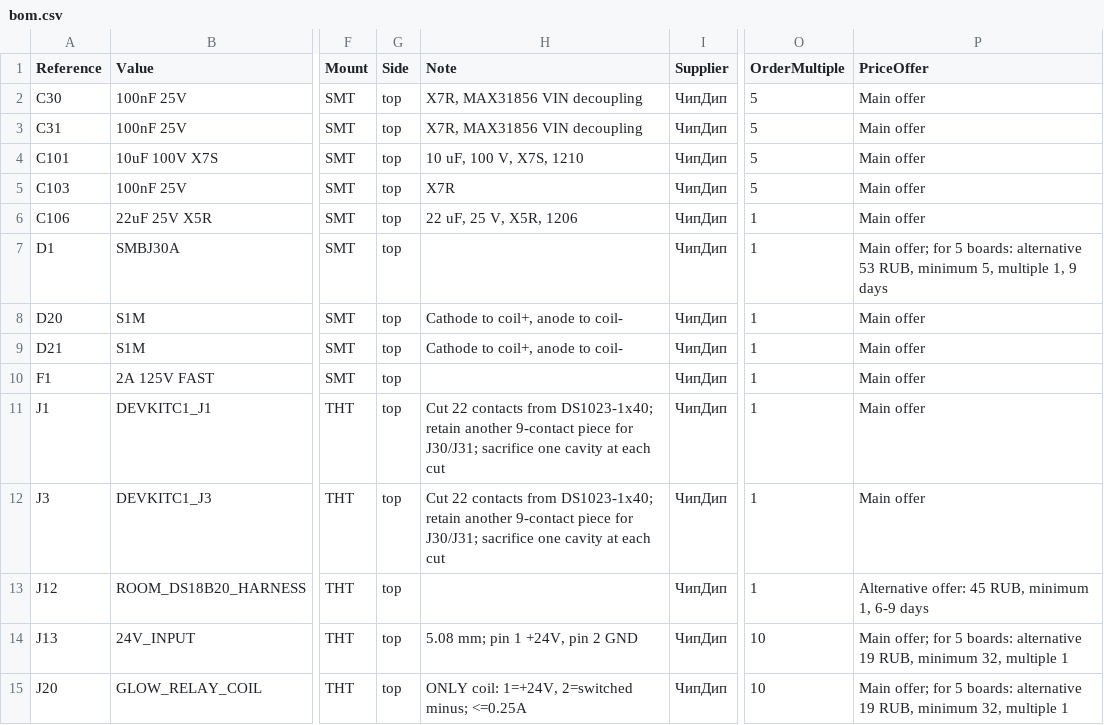
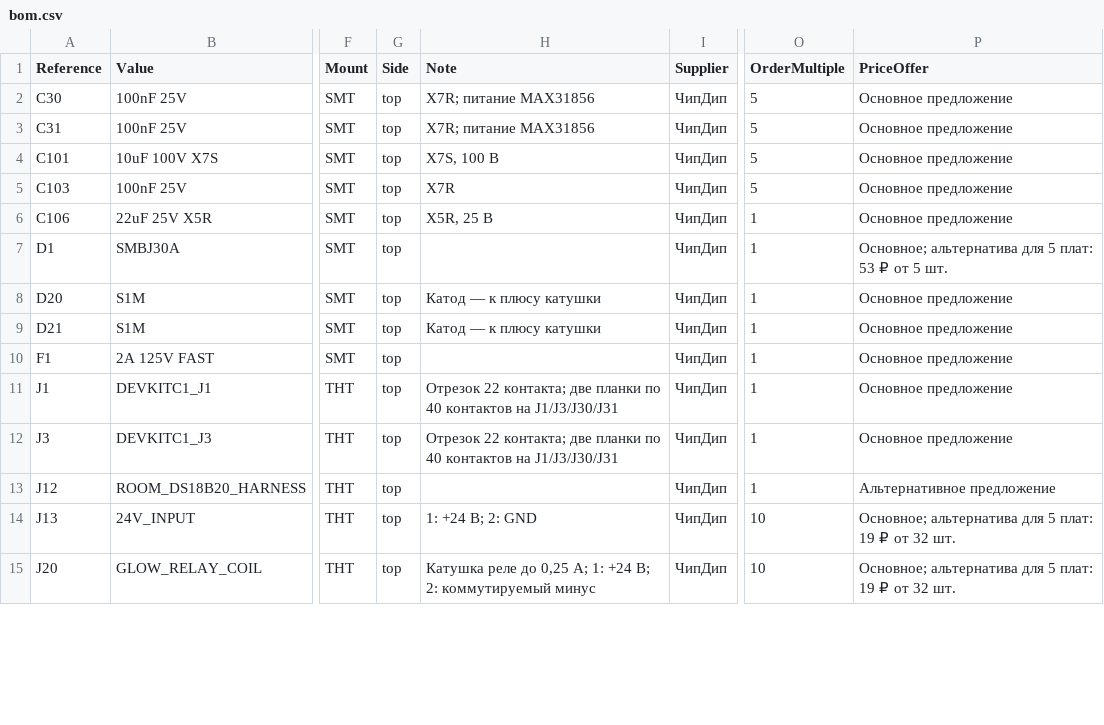
Before and after one commit to krolbot/sirokko-26201-controller, a CSV file: hardware/bom.csv, drawn as a sheet; only a part is shown, gaps mark what is left out; the diff covers the shown part only; the diff names each change by its address in the sheet, - before the commit and + after, or states it on an @@ line.

```diff
--- a/hardware/bom.csv
+++ b/hardware/bom.csv
-H2:H3 (Note): X7R, MAX31856 VIN decoupling
+H2:H3 (Note): X7R; питание MAX31856
-P2:P6 (PriceOffer): Main offer
+P2:P6 (PriceOffer): Основное предложение
-H4 (Note): 10 uF, 100 V, X7S, 1210
+H4 (Note): X7S, 100 В
-H6 (Note): 22 uF, 25 V, X5R, 1206
+H6 (Note): X5R, 25 В
-P7 (PriceOffer): Main offer; for 5 boards: alternative 53 RUB, minimum 5, multiple 1, 9 days
+P7 (PriceOffer): Основное; альтернатива для 5 плат: 53 ₽ от 5 шт.
-H8:H9 (Note): Cathode to coil+, anode to coil-
+H8:H9 (Note): Катод — к плюсу катушки
-P8:P12 (PriceOffer): Main offer
+P8:P12 (PriceOffer): Основное предложение
-H11:H12 (Note): Cut 22 contacts from DS1023-1x40; retain another 9-contact piece for J30/J31; sacrifice one cavity at each cut
+H11:H12 (Note): Отрезок 22 контакта; две планки по 40 контактов на J1/J3/J30/J31
-P13 (PriceOffer): Alternative offer: 45 RUB, minimum 1, 6-9 days
+P13 (PriceOffer): Альтернативное предложение
-H14 (Note): 5.08 mm; pin 1 +24V, pin 2 GND
+H14 (Note): 1: +24 В; 2: GND
-P14:P15 (PriceOffer): Main offer; for 5 boards: alternative 19 RUB, minimum 32, multiple 1
+P14:P15 (PriceOffer): Основное; альтернатива для 5 плат: 19 ₽ от 32 шт.
-H15 (Note): ONLY coil: 1=+24V, 2=switched minus; <=0.25A
+H15 (Note): Катушка реле до 0,25 А; 1: +24 В; 2: коммутируемый минус
```
Also changed, not shown: 34 edited cells elsewhere in this file, manufacturing/assembly/bom-smt.csv, 25 other files.
